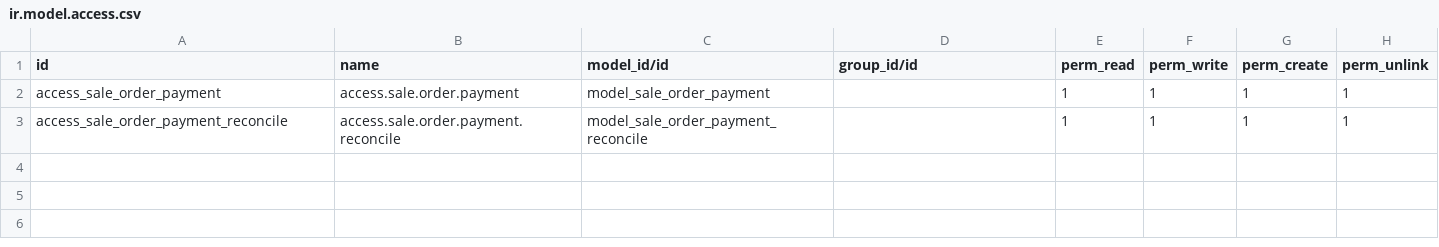
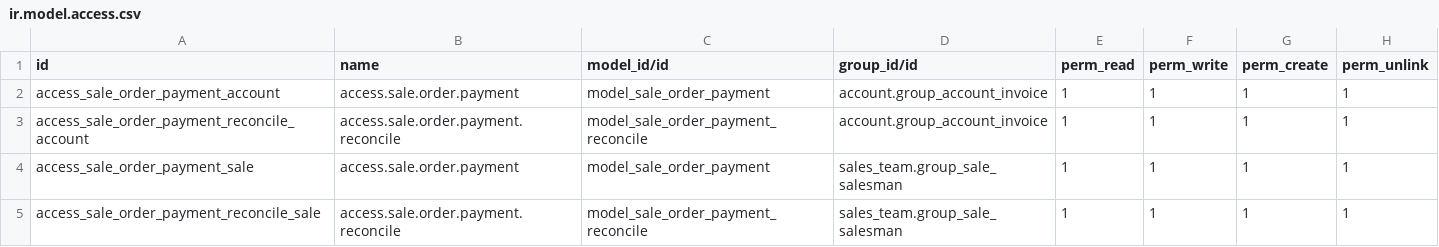
Before and after one commit to sgcalle/adventistas-hn, a CSV file: sale_order_payment/security/ir.model.access.csv, drawn as a sheet.

Commit message:
[IMP] sale_order_payment: Cosmetics and minor fixes

```diff
--- a/sale_order_payment/security/ir.model.access.csv
+++ b/sale_order_payment/security/ir.model.access.csv
@@ -1,3 +1,5 @@
 id,name,model_id/id,group_id/id,perm_read,perm_write,perm_create,perm_unlink
-access_sale_order_payment,access.sale.order.payment,model_sale_order_payment,,1,1,1,1
-access_sale_order_payment_reconcile,access.sale.order.payment.reconcile,model_sale_order_payment_reconcile,,1,1,1,1
+access_sale_order_payment_account,access.sale.order.payment,model_sale_order_payment,account.group_account_invoice,1,1,1,1
+access_sale_order_payment_reconcile_account,access.sale.order.payment.reconcile,model_sale_order_payment_reconcile,account.group_account_invoice,1,1,1,1
+access_sale_order_payment_sale,access.sale.order.payment,model_sale_order_payment,sales_team.group_sale_salesman,1,1,1,1
+access_sale_order_payment_reconcile_sale,access.sale.order.payment.reconcile,model_sale_order_payment_reconcile,sales_team.group_sale_salesman,1,1,1,1
```
Also changed, not shown: 9 other files.
